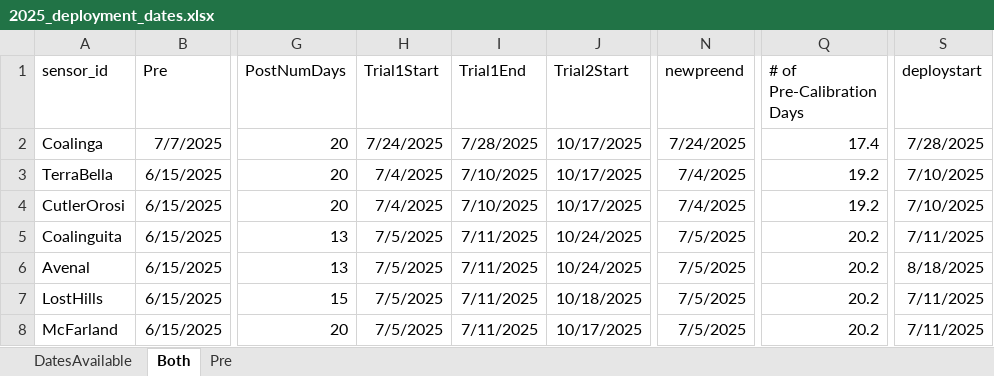
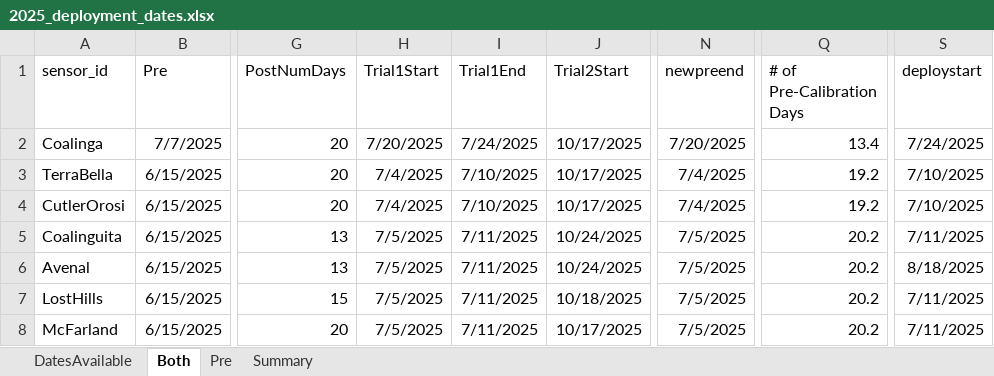
Before and after one commit to TorriaCol/voz-data-analysis, an Excel workbook: reference_files/2025_deployment_dates.xlsx, sheet Both, drawn as a sheet; only a part is shown, gaps mark what is left out; values as stored, in another font and other column widths than the file's, no borders; the diff names each change by its address in the sheet, - before the commit and + after, or states it on an @@ line.

```diff
--- a/reference_files/2025_deployment_dates.xlsx (sheet Both)
+++ b/reference_files/2025_deployment_dates.xlsx (sheet Both)
+sheet tab: Summary
-H2 (Trial1Start): 7/24/2025
+H2 (Trial1Start): 7/20/2025
-I2 (Trial1End): 7/28/2025
+I2 (Trial1End): 7/24/2025
-N2 (newpreend): 7/24/2025
+N2 (newpreend): 7/20/2025
-Q2 (# of Pre-Calibration Days): 17.4
+Q2 (# of Pre-Calibration Days): 13.4
-S2 (deploystart): 7/28/2025
+S2 (deploystart): 7/24/2025
```
Also changed, not shown: sheet Pre, 39 other files.
